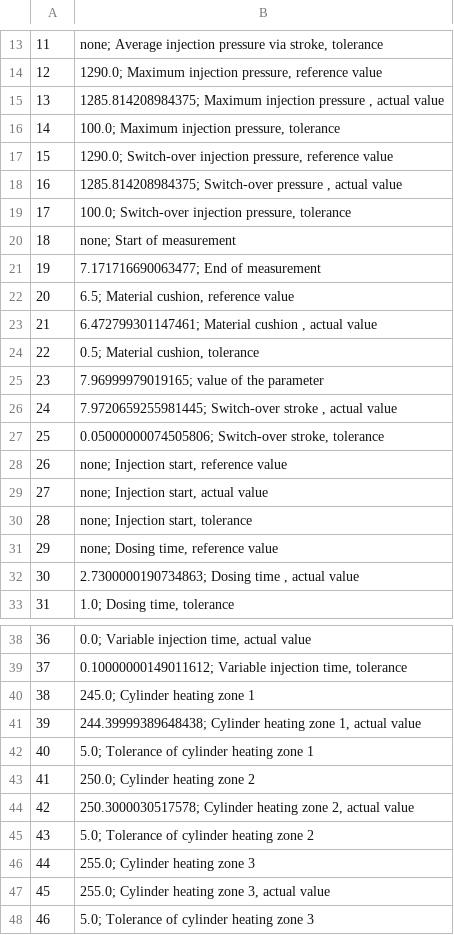
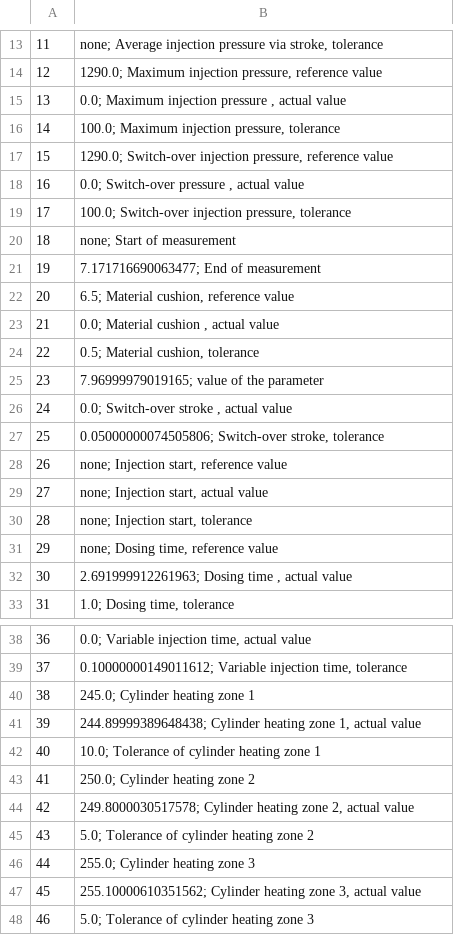
Before and after one commit to r0755466/OPCuaGuiPy, a CSV file: OPCUaClass/result.csv, drawn as a sheet; only a part is shown, gaps mark what is left out; the diff covers the shown part only.

```diff
--- a/OPCUaClass/result.csv
+++ b/OPCUaClass/result.csv
@@ -14,6 +14,6 @@
 12,"1290.0; Maximum injection pressure, reference value"
-13,"1285.814208984375; Maximum injection pressure , actual value"
+13,"0.0; Maximum injection pressure , actual value"
 14,"100.0; Maximum injection pressure, tolerance"
 15,"1290.0; Switch-over injection pressure, reference value"
-16,"1285.814208984375; Switch-over pressure , actual value"
+16,"0.0; Switch-over pressure , actual value"
 17,"100.0; Switch-over injection pressure, tolerance"
@@ -22,6 +22,6 @@
 20,"6.5; Material cushion, reference value"
-21,"6.472799301147461; Material cushion , actual value"
+21,"0.0; Material cushion , actual value"
 22,"0.5; Material cushion, tolerance"
 23,7.96999979019165; value of the parameter
-24,"7.9720659255981445; Switch-over stroke , actual value"
+24,"0.0; Switch-over stroke , actual value"
 25,"0.05000000074505806; Switch-over stroke, tolerance"
@@ -31,3 +31,3 @@
 29,"none; Dosing time, reference value"
-30,"2.7300000190734863; Dosing time , actual value"
+30,"2.691999912261963; Dosing time , actual value"
 31,"1.0; Dosing time, tolerance"
@@ -40,9 +40,9 @@
 38,245.0; Cylinder heating zone 1
-39,"244.39999389648438; Cylinder heating zone 1, actual value"
-40,5.0; Tolerance of cylinder heating zone 1
+39,"244.89999389648438; Cylinder heating zone 1, actual value"
+40,10.0; Tolerance of cylinder heating zone 1
 41,250.0; Cylinder heating zone 2
-42,"250.3000030517578; Cylinder heating zone 2, actual value"
+42,"249.8000030517578; Cylinder heating zone 2, actual value"
 43,5.0; Tolerance of cylinder heating zone 2
 44,255.0; Cylinder heating zone 3
-45,"255.0; Cylinder heating zone 3, actual value"
+45,"255.10000610351562; Cylinder heating zone 3, actual value"
 46,5.0; Tolerance of cylinder heating zone 3
```
Also changed, not shown: 1 edited cell elsewhere in this file, 14 other files.
